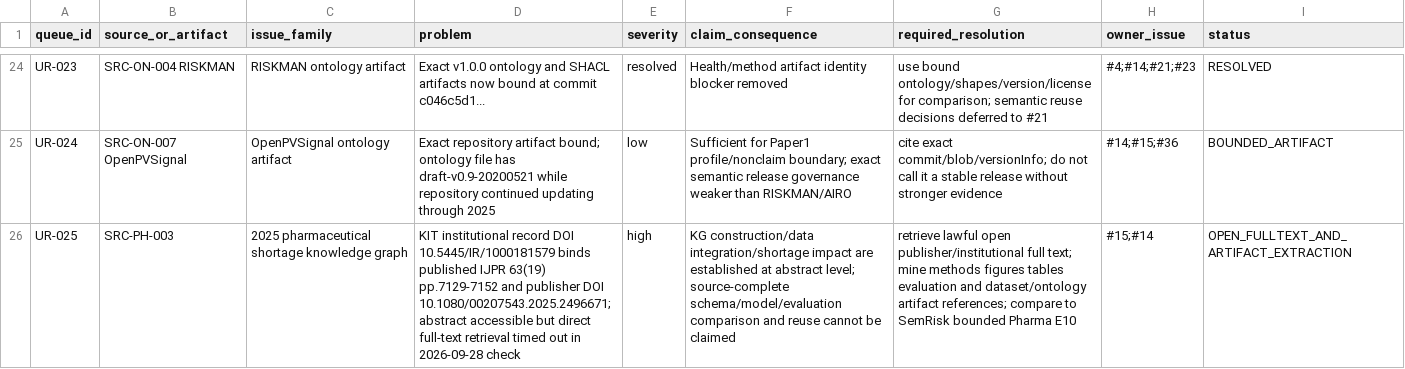
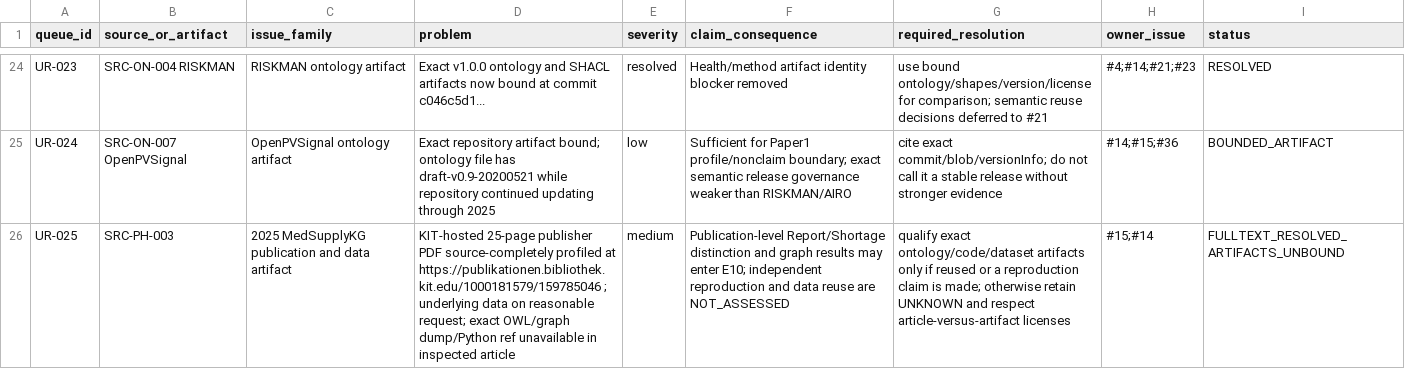
Before and after one commit to ArazSaieArasi3/SemRisk, a CSV file: literature/unresolved-source-queue.csv, drawn as a sheet; only a part is shown, gaps mark what is left out; the diff names each change by its address in the sheet, - before the commit and + after, or states it on an @@ line.

Commit message:
Resolve PH-003 full-text gap and retain only artifact/reuse tail

```diff
--- a/literature/unresolved-source-queue.csv
+++ b/literature/unresolved-source-queue.csv
-C26 (issue_family): 2025 pharmaceutical shortage knowledge graph
+C26 (issue_family): 2025 MedSupplyKG publication and data artifact
-D26 (problem): KIT institutional record DOI 10.5445/IR/1000181579 binds published IJPR 63(19) pp.7129-7152 and publisher DOI 10.1080/00207543.2025.2496671; abstract accessible but direct full-text retrieval timed out in 2026-09-28 check
+D26 (problem): KIT-hosted 25-page publisher PDF source-completely profiled at https://publikationen.bibliothek.kit.edu/1000181579/159785046 ; underlying data on reasonable request; exact OWL/graph dump/Python ref unavailable in inspected article
-E26 (severity): high
+E26 (severity): medium
-F26 (claim_consequence): KG construction/data integration/shortage impact are established at abstract level; source-complete schema/model/evaluation comparison and reuse cannot be claimed
+F26 (claim_consequence): Publication-level Report/Shortage distinction and graph results may enter E10; independent reproduction and data reuse are NOT_ASSESSED
-G26 (required_resolution): retrieve lawful open publisher/institutional full text; mine methods figures tables evaluation and dataset/ontology artifact references; compare to SemRisk bounded Pharma E10
+G26 (required_resolution): qualify exact ontology/code/dataset artifacts only if reused or a reproduction claim is made; otherwise retain UNKNOWN and respect article-versus-artifact licenses
-I26 (status): OPEN_FULLTEXT_AND_ARTIFACT_EXTRACTION
+I26 (status): FULLTEXT_RESOLVED_ARTIFACTS_UNBOUND
```
